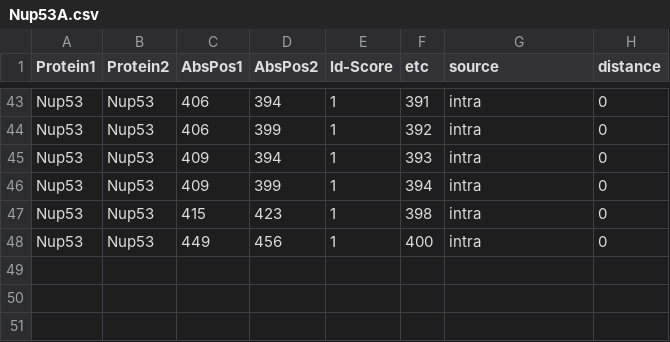
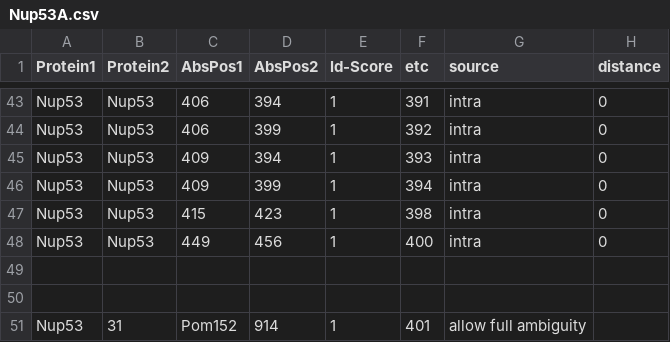
Before and after one commit to integrativemodeling/npc2018, a CSV file: data_npc/XL_backup/Nup53A.csv, drawn as a sheet; only a part is shown, gaps mark what is left out.

```diff
--- a/data_npc/XL_backup/Nup53A.csv
+++ b/data_npc/XL_backup/Nup53A.csv
@@ -48 +48,4 @@ Nup53,Nup53,415,423,1,398,intra,0
 Nup53,Nup53,449,456,1,400,intra,0
+,,,,,,,
+,,,,,,,
+Nup53,31,Pom152,914,1,401,allow full ambiguity,
```
Also changed, not shown: data_npc/XL_backup/Nup192.csv, data_npc/XL_backup/XL_intra_structures.csv, 11 other files.
